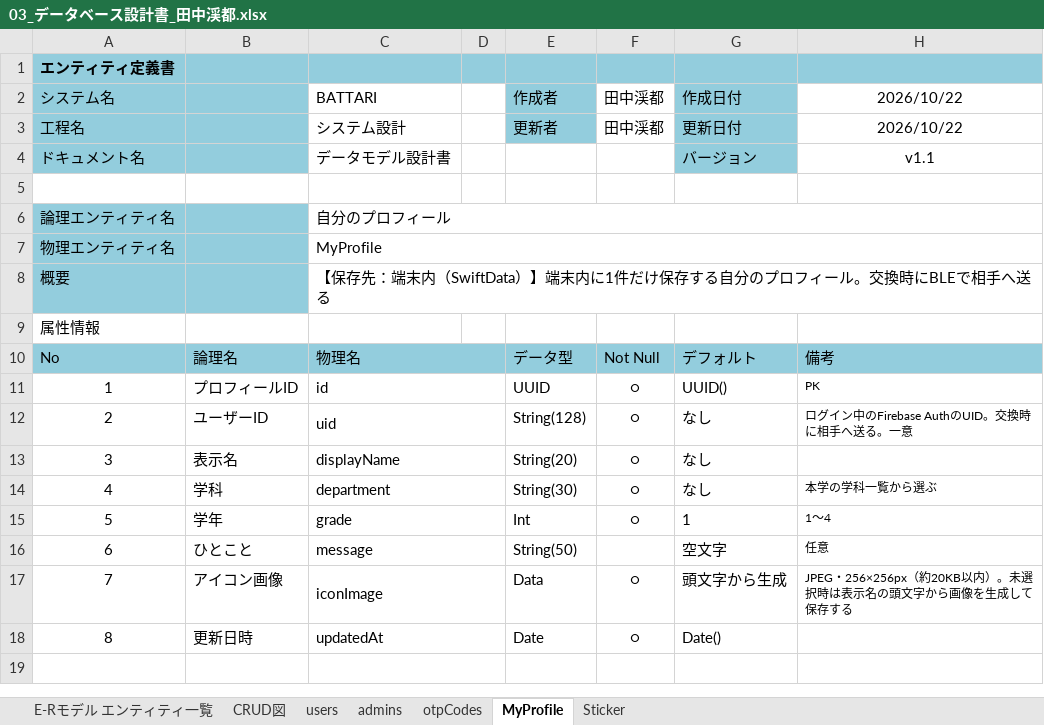
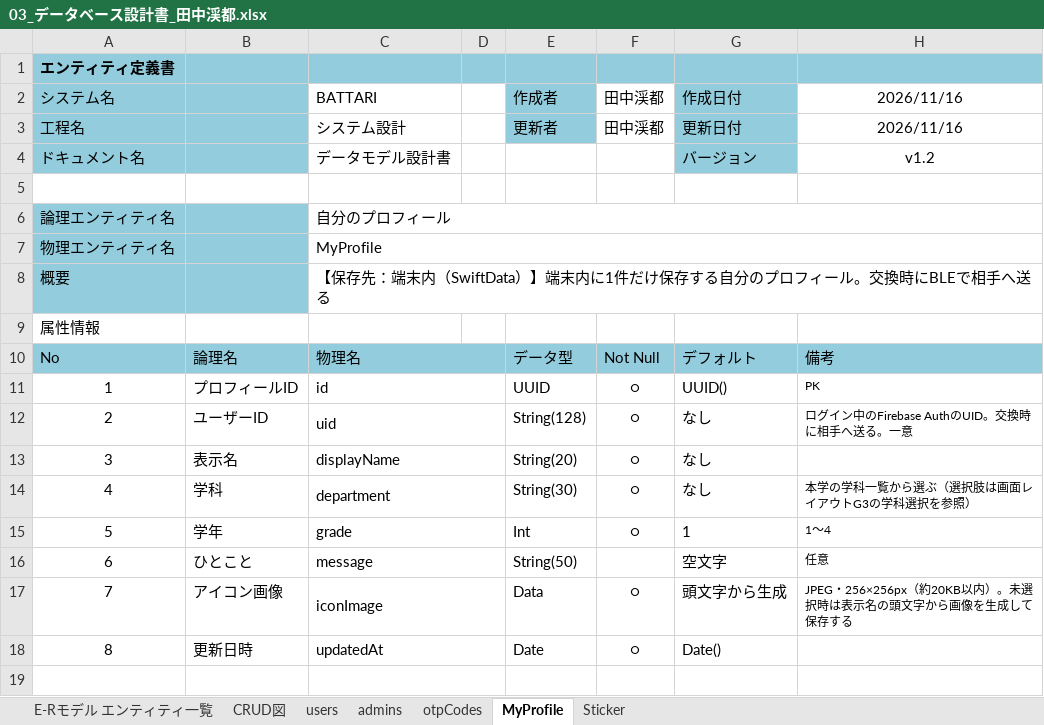
Before and after one commit to Tanakee/battari, an Excel workbook: docs/03_データベース設計書_田中渓都.xlsx, sheet MyProfile, drawn as a sheet; only a part is shown; values as stored, in another font and other column widths than the file's, no borders; the diff names each change by its address in the sheet, - before the commit and + after, or states it on an @@ line.

```diff
--- a/docs/03_データベース設計書_田中渓都.xlsx (sheet MyProfile)
+++ b/docs/03_データベース設計書_田中渓都.xlsx (sheet MyProfile)
-H2:H3: 2026/10/22
+H2:H3: 2026/11/16
-H4: v1.1
+H4: v1.2
-H14: 本学の学科一覧から選ぶ
+H14: 本学の学科一覧から選ぶ（選択肢は画面レイアウトG3の学科選択を参照）
```
Also changed, not shown: sheet E-Rモデル エンティティ一覧, sheet CRUD図, sheet admins, sheet otpCodes, sheet users, sheet Sticker, docs/01_画面設計書(画面一覧・画面遷移図)_田中渓都.xlsx, 6 other files.
